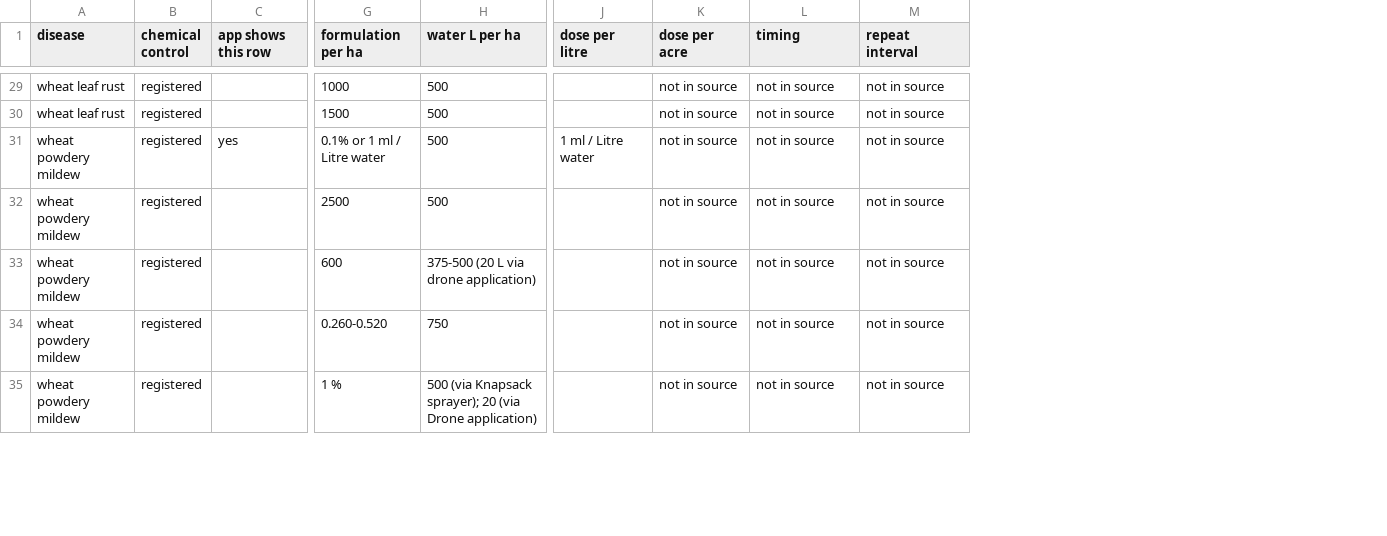
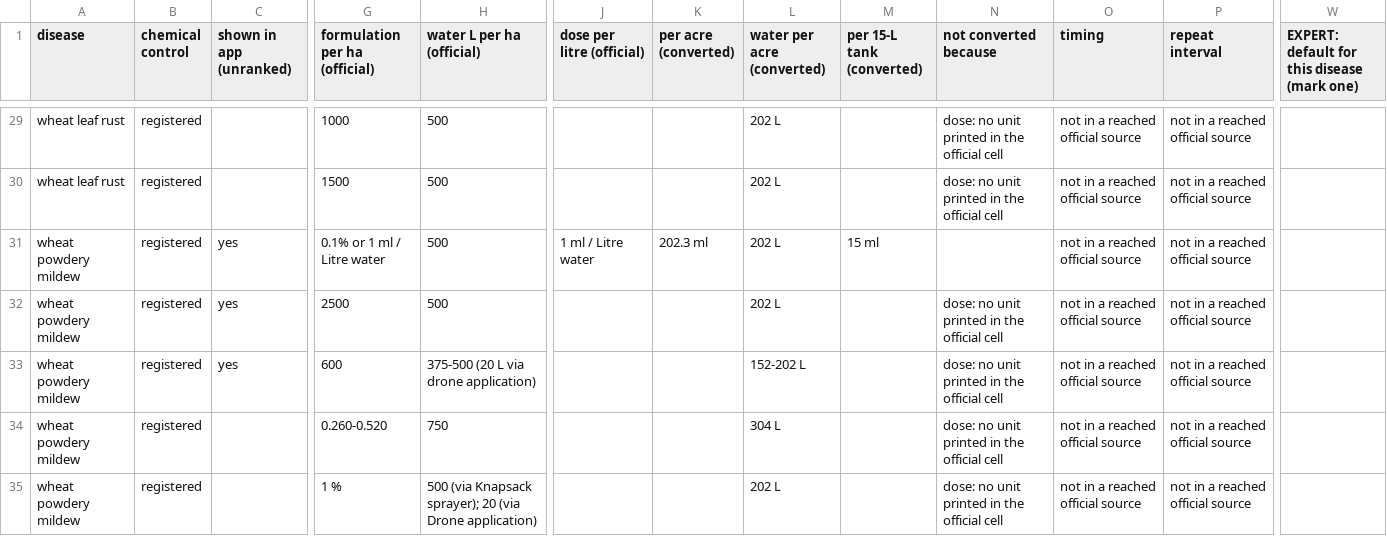
Before and after one commit to adrijas7274/wheat-disease-severity, a CSV file: report/tables/advice_review.csv, drawn as a sheet; only a part is shown, gaps mark what is left out; removed rows and columns are numbered as before the commit, all else as after; the diff covers the shown part only; the diff names each change by its address in the sheet, - before the commit and + after, or states it on an @@ line.

Commit message:
App redesign (layout C with A's illustrations): language tiles with voice, how-to, live camera with leaf guide and hints, scanning, result gauge and level scale, before/after view, 3 unranked advice options with labelled conversions, scan history; screenshots, README

```diff
--- a/report/tables/advice_review.csv
+++ b/report/tables/advice_review.csv
-column K (dose per acre), rows 29-35: all not in source
+column K (per acre (converted)), row 31: 202.3 ml
+column L (water per acre (converted)), rows 29-35: 202 L | 202 L | 202 L | 202 L | 152-202 L | 304 L | 202 L
+column M (per 15-L tank (converted)), row 31: 15 ml
+column N (not converted because), rows 29-35: dose: no unit printed in the official cell | dose: no unit printed in the official cell |  | dose: no unit printed in the official cell | dose: no unit printed in the official cell | dose: no unit printed in the official cell | dose: no unit printed in the official cell
+column W, row 1: EXPERT: default for this disease (mark one)
-C1: app shows this row
+C1: shown in app (unranked)
-G1: formulation per ha
+G1: formulation per ha (official)
-H1: water L per ha
+H1: water L per ha (official)
-J1: dose per litre
+J1: dose per litre (official)
-O29:O35 (timing): not in source
+O29:O35 (timing): not in a reached official source
-P29:P35 (repeat interval): not in source
+P29:P35 (repeat interval): not in a reached official source
-C32:C33 (shown in app (unranked)): (empty)
+C32:C33 (shown in app (unranked)): yes
```
Also changed, not shown: 70 edited cells elsewhere in this file, 46 other files.
